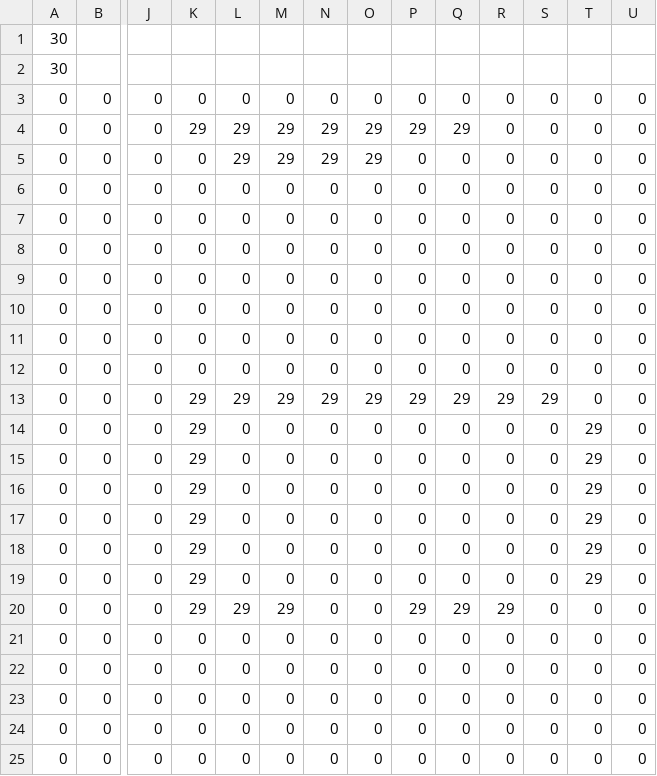
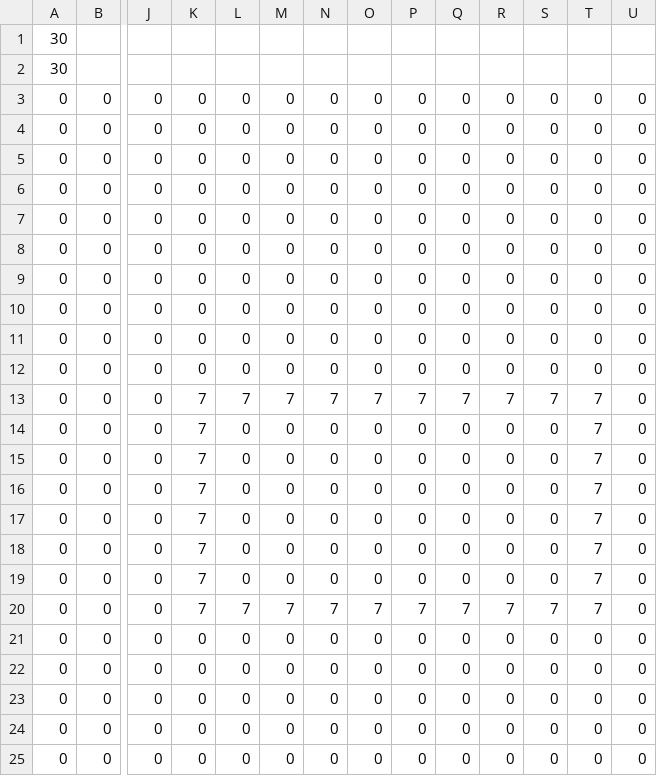
Before and after one commit to mikeliz89/PottumaaJava, a CSV file: PottumaaJava/Resources/Maps/map3_obstacles.csv, drawn as a sheet; only a part is shown, gaps mark what is left out; removed rows and columns are numbered as before the commit, all else as after; rows hold the shown columns only; the diff names each change by its address in the sheet, - before the commit and + after, or states it on an @@ line.

```diff
--- a/PottumaaJava/Resources/Maps/map3_obstacles.csv
+++ b/PottumaaJava/Resources/Maps/map3_obstacles.csv
-row 4: 0 | 0 | 0 | 29 | 29 | 29 | 29 | 29 | 29 | 29 | 0 | 0 | 0 | 0
-row 5: 0 | 0 | 0 | 0 | 29 | 29 | 29 | 29 | 0 | 0 | 0 | 0 | 0 | 0
-K11:K12: 29
+K11:K12: 0
-L11: 29
+L11: 0
-M11: 29
+M11: 0
-N11: 29
+N11: 0
-O11: 29
+O11: 0
-P11: 29
+P11: 0
-Q11: 29
+Q11: 0
-R11: 29
+R11: 0
-S11: 29
+S11: 0
-T12: 29
+T12: 0
+row 13: 0 | 0 | 0 | 7 | 7 | 7 | 7 | 7 | 7 | 7 | 7 | 7 | 7 | 0
-K14:K19: 29
+K14:K19: 7
-T14:T18: 29
+T14:T18: 7
-L19: 29
+L19: 0
-M19: 29
+M19: 0
-P19: 29
+P19: 0
-Q19: 29
+Q19: 0
-R19: 29
+R19: 0
-T19: 0
+T19: 7
+row 20: 0 | 0 | 0 | 7 | 7 | 7 | 7 | 7 | 7 | 7 | 7 | 7 | 7 | 0
```
Also changed, not shown: PottumaaJava/Resources/Maps/map1_obstacles.csv, PottumaaJava/Resources/Maps/map2.csv, 17 other files.
